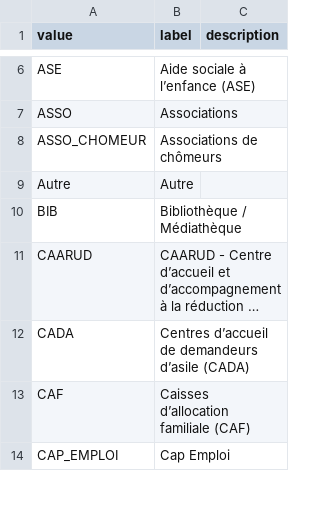
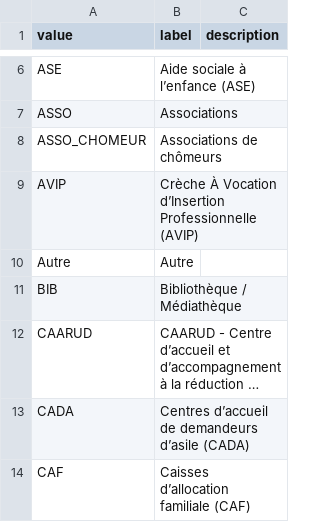
Before and after one commit to gip-inclusion/data-inclusion, a CSV file: pipeline/dbt/seeds/schema/typologies_de_structures.csv, drawn as a sheet; only a part is shown, gaps mark what is left out; the shorter side is filled out with more unchanged rows; long unchanged cells end in …; the diff names each change by its address in the sheet, - before the commit and + after, or states it on an @@ line.

```diff
--- a/pipeline/dbt/seeds/schema/typologies_de_structures.csv
+++ b/pipeline/dbt/seeds/schema/typologies_de_structures.csv
+row 9: AVIP | Crèche À Vocation d’Insertion Professionnelle (AVIP)
```
Also changed, not shown: pipeline/dbt/seeds/schema/profils.csv, pipeline/dbt/seeds/schema/thematiques.csv, 18 other files.
